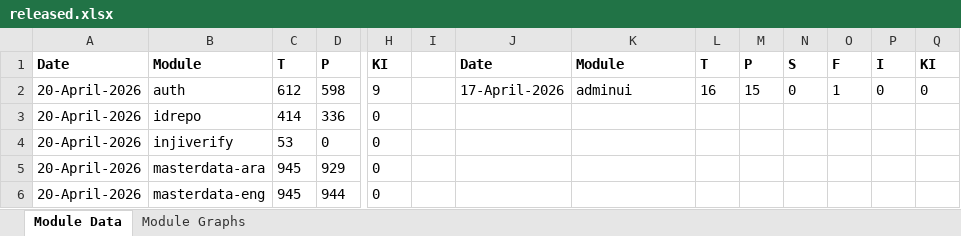
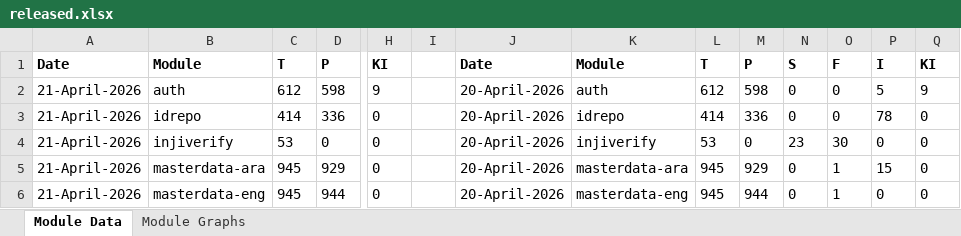
Before and after one commit to mosip/test-management, an Excel workbook: minio-report-tracker/xlxs/released.xlsx, sheet Module Data, drawn as a sheet; only a part is shown, gaps mark what is left out; values as stored, in another font and other column widths than the file's, no borders; the diff covers the shown part only; the diff names each change by its address in the sheet, - before the commit and + after, or states it on an @@ line.

```diff
--- a/minio-report-tracker/xlxs/released.xlsx (sheet Module Data)
+++ b/minio-report-tracker/xlxs/released.xlsx (sheet Module Data)
-A2:A6: 20-April-2026
+A2:A6: 21-April-2026
-J2: 17-April-2026
+J2: 20-April-2026
-K2: adminui
+K2: auth
-L2: 16
+L2: 612
-M2: 15
+M2: 598
-O2: 1
+O2: 0
-P2: 0
+P2: 5
-Q2: 0
+Q2: 9
-J3:J6: (empty)
+J3:J6: 20-April-2026
-K3: (empty)
+K3: idrepo
-L3: (empty)
+L3: 414
-M3: (empty)
+M3: 336
-N3: (empty)
+N3: 0
-O3: (empty)
+O3: 0
-P3: (empty)
+P3: 78
-Q3:Q6: (empty)
+Q3:Q6: 0
-K4: (empty)
+K4: injiverify
-L4: (empty)
+L4: 53
-M4: (empty)
+M4: 0
-N4: (empty)
+N4: 23
-O4: (empty)
+O4: 30
-P4: (empty)
+P4: 0
-K5: (empty)
+K5: masterdata-ara
-L5:L6: (empty)
+L5:L6: 945
-M5: (empty)
+M5: 929
-N5:N6: (empty)
+N5:N6: 0
-O5:O6: (empty)
+O5:O6: 1
-P5: (empty)
+P5: 15
-K6: (empty)
+K6: masterdata-eng
-M6: (empty)
+M6: 944
-P6: (empty)
+P6: 0
```
Also changed, not shown: 96 edited cells elsewhere in this sheet, charts or pictures, minio-report-tracker/xlxs/collab.xlsx, minio-report-tracker/xlxs/dev01.xlsx, 13 other files.
